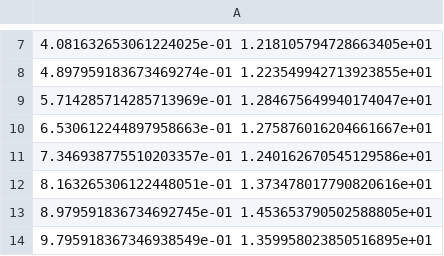
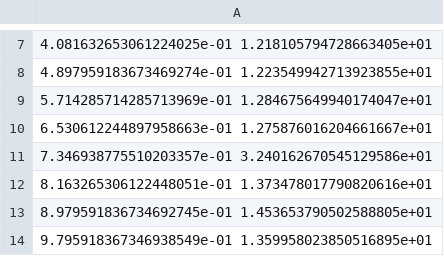
Before and after one commit to ianhi/line-fit-cli, a CSV file: examples/example.csv, drawn as a sheet; only a part is shown, gaps mark what is left out.

```diff
--- a/examples/example.csv
+++ b/examples/example.csv
@@ -10,3 +10,3 @@
 6.530612244897958663e-01 1.275876016204661667e+01
-7.346938775510203357e-01 1.240162670545129586e+01
+7.346938775510203357e-01 3.240162670545129586e+01
 8.163265306122448051e-01 1.373478017790820616e+01
```
Also changed, not shown: 2 other files.
